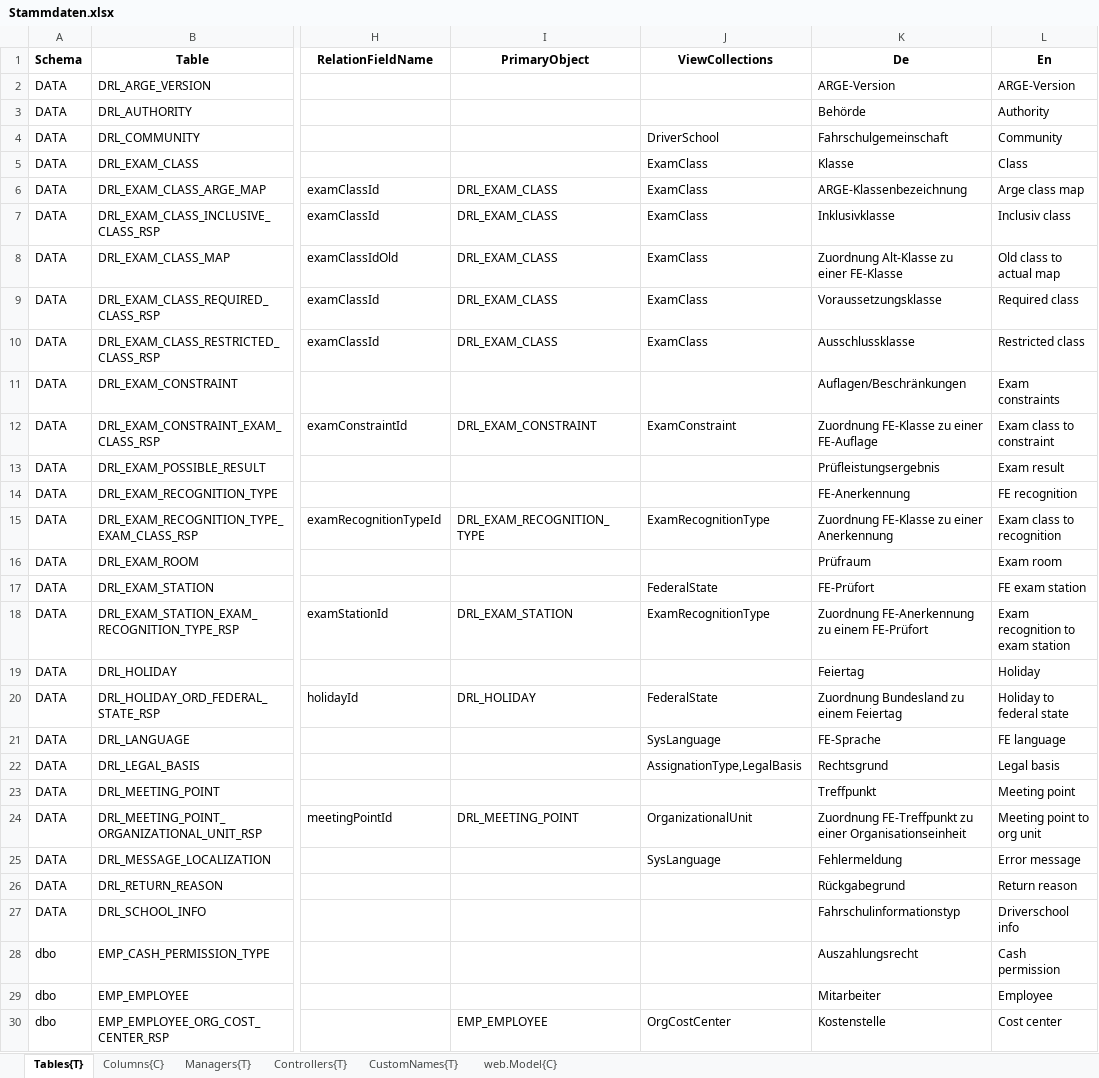
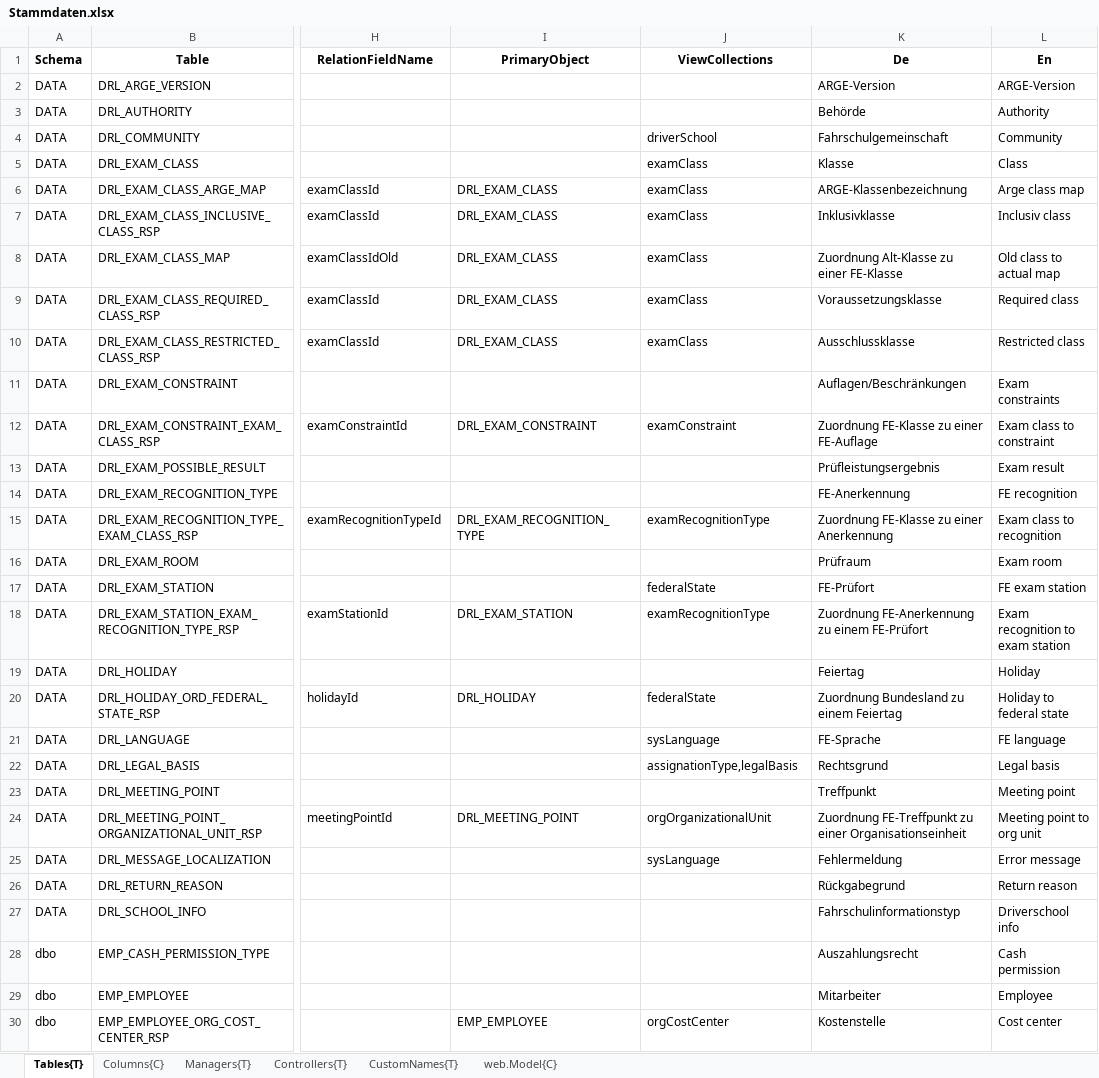
Before and after one commit to HedinRakot/MasterDataModule, an Excel workbook: MasterDataModule/Generation/MasterDataModule.Generation/Declarations/Stammdaten.xlsx, sheet Tables{T}, drawn as a sheet; only a part is shown, gaps mark what is left out; values as stored, in another font and other column widths than the file's, no borders; the diff covers the shown part only; the diff names each change by its address in the sheet, - before the commit and + after, or states it on an @@ line.

```diff
--- a/MasterDataModule/Generation/MasterDataModule.Generation/Declarations/Stammdaten.xlsx (sheet Tables{T})
+++ b/MasterDataModule/Generation/MasterDataModule.Generation/Declarations/Stammdaten.xlsx (sheet Tables{T})
-J4 (ViewCollections): DriverSchool
+J4 (ViewCollections): driverSchool
-J5:J10 (ViewCollections): ExamClass
+J5:J10 (ViewCollections): examClass
-J12 (ViewCollections): ExamConstraint
+J12 (ViewCollections): examConstraint
-J15 (ViewCollections): ExamRecognitionType
+J15 (ViewCollections): examRecognitionType
-J17 (ViewCollections): FederalState
+J17 (ViewCollections): federalState
-J18 (ViewCollections): ExamRecognitionType
+J18 (ViewCollections): examRecognitionType
-J20 (ViewCollections): FederalState
+J20 (ViewCollections): federalState
-J21 (ViewCollections): SysLanguage
+J21 (ViewCollections): sysLanguage
-J22 (ViewCollections): AssignationType,LegalBasis
+J22 (ViewCollections): assignationType,legalBasis
-J24 (ViewCollections): OrganizationalUnit
+J24 (ViewCollections): orgOrganizationalUnit
-J25 (ViewCollections): SysLanguage
+J25 (ViewCollections): sysLanguage
-J30 (ViewCollections): OrgCostCenter
+J30 (ViewCollections): orgCostCenter
```
Also changed, not shown: 5 edited cells elsewhere in this sheet, sheet Columns{C}, 12 other files.
